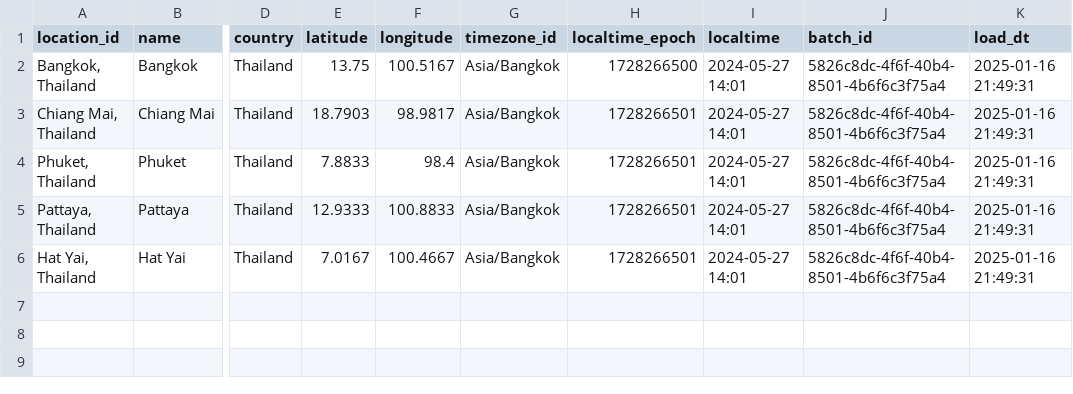
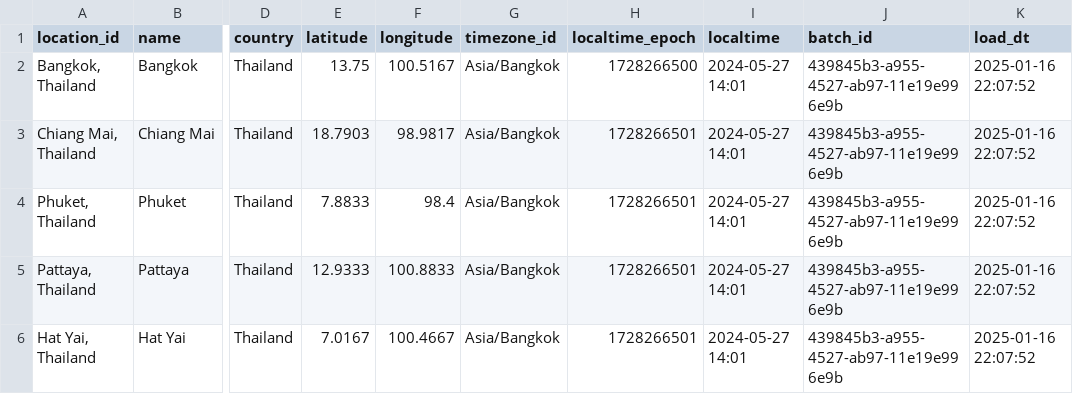
Before and after one commit to caesarmario/weather-data-engineering-pipeline, a CSV file: output/raw/location_2024-05-27.csv, drawn as a sheet; only a part is shown, gaps mark what is left out; the diff names each change by its address in the sheet, - before the commit and + after, or states it on an @@ line.

```diff
--- a/output/raw/location_2024-05-27.csv
+++ b/output/raw/location_2024-05-27.csv
-J2:J6 (batch_id): 5826c8dc-4f6f-40b4-8501-4b6f6c3f75a4
+J2:J6 (batch_id): 439845b3-a955-4527-ab97-11e19e996e9b
-K2:K6 (load_dt): 2025-01-16 21:49:31
+K2:K6 (load_dt): 2025-01-16 22:07:52
```
Also changed, not shown: output/raw/current_2024-05-27.csv, output/raw/forecast_2024-05-27.csv, 4 other files.
